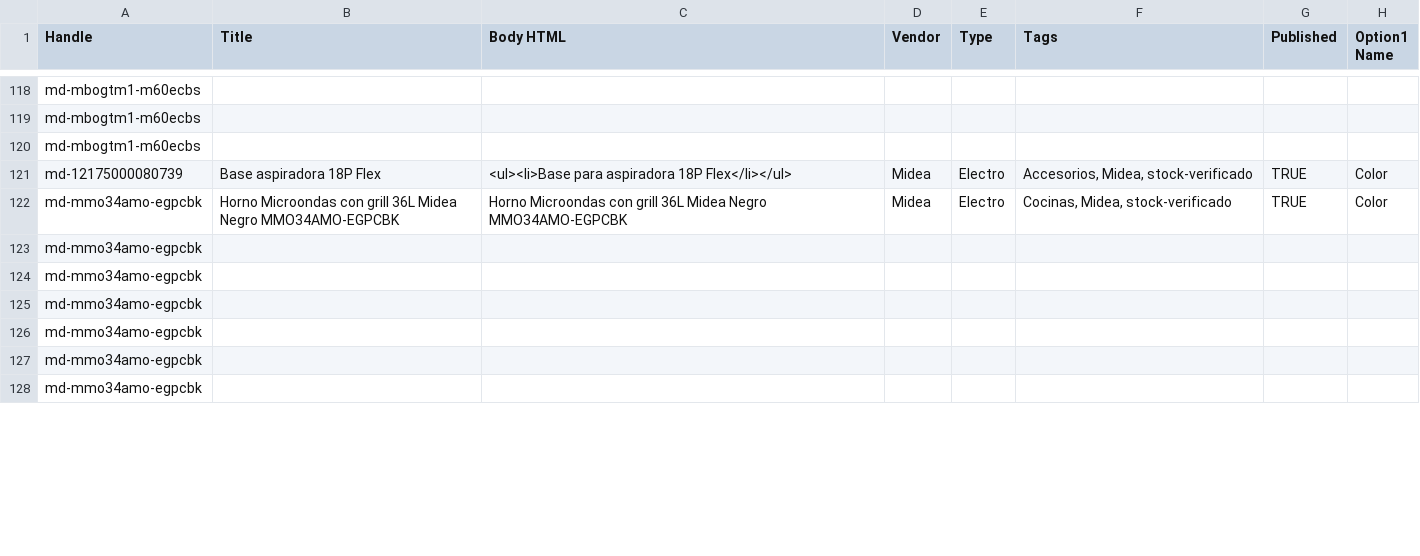
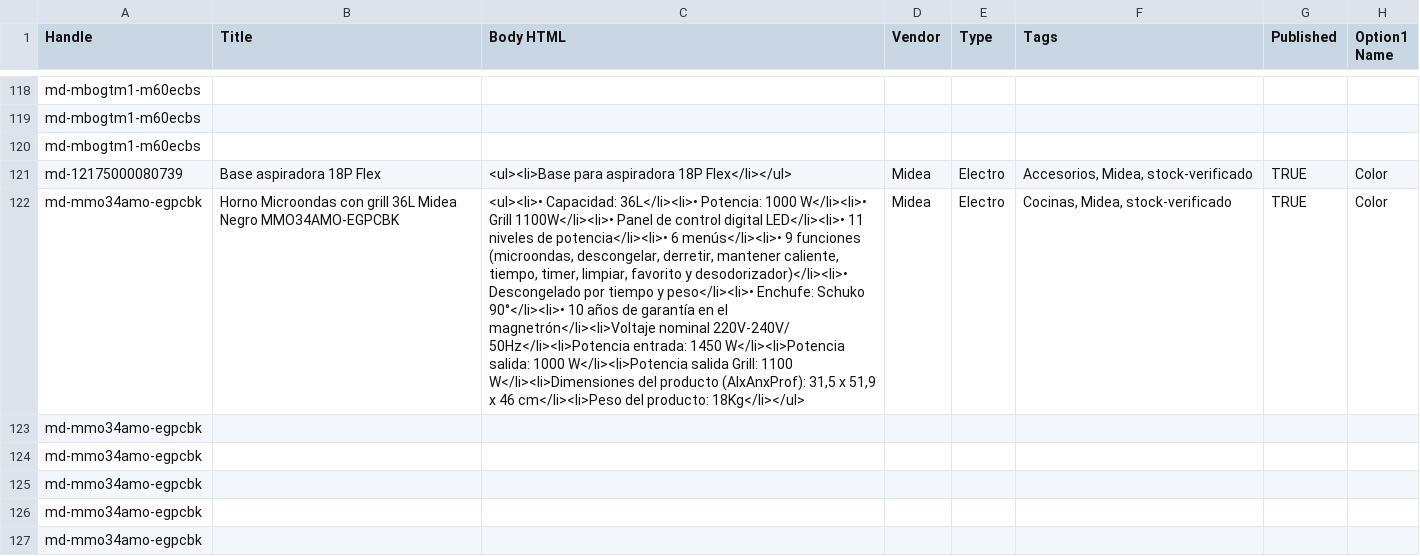
Before and after one commit to directiva-edifica/edifica-sync, a CSV file: respaldos/midea.csv, drawn as a sheet; only a part is shown, gaps mark what is left out; the shorter side is filled out with more unchanged rows; the diff covers the shown part only; the diff names each change by its address in the sheet, - before the commit and + after, or states it on an @@ line.

```diff
--- a/respaldos/midea.csv
+++ b/respaldos/midea.csv
-C122 (Body HTML): Horno Microondas con grill 36L Midea Negro MMO34AMO-EGPCBK
+C122 (Body HTML): <ul><li>• Capacidad: 36L</li><li>• Potencia: 1000 W</li><li>• Grill 1100W</li><li>• Panel de control digital LED</li><li>• 11 niveles de potencia</li><li>• 6 menús</li><li>• 9 funciones (microondas, descongelar, derretir, mantener caliente, tiempo, timer, limpiar, favorito y desodorizador)</li><li>• Descongelado por tiempo y peso</li><li>• Enchufe: Schuko 90°</li><li>• 10 años de garantía en el magnetrón</li><li>Voltaje nominal 220V-240V/ 50Hz</li><li>Potencia entrada: 1450 W</li><li>Potencia salida: 1000 W</li><li>Potencia salida Grill: 1100 W</li><li>Dimensiones del producto (AlxAnxProf): 31,5 x 51,9 x 46 cm</li><li>Peso del producto: 18Kg</li></ul>
```
Also changed, not shown: 2 edited cells elsewhere in this file, respaldos/beko.csv, respaldos/enko.csv, 13 other files.
